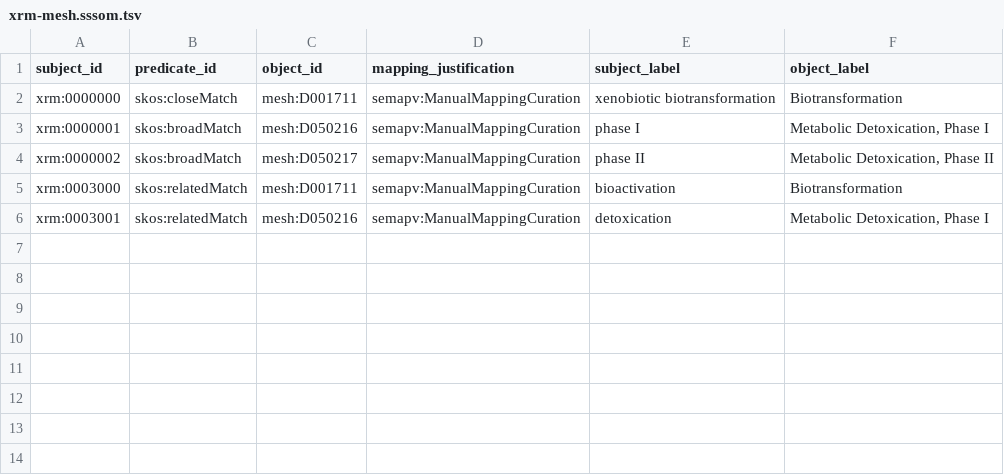
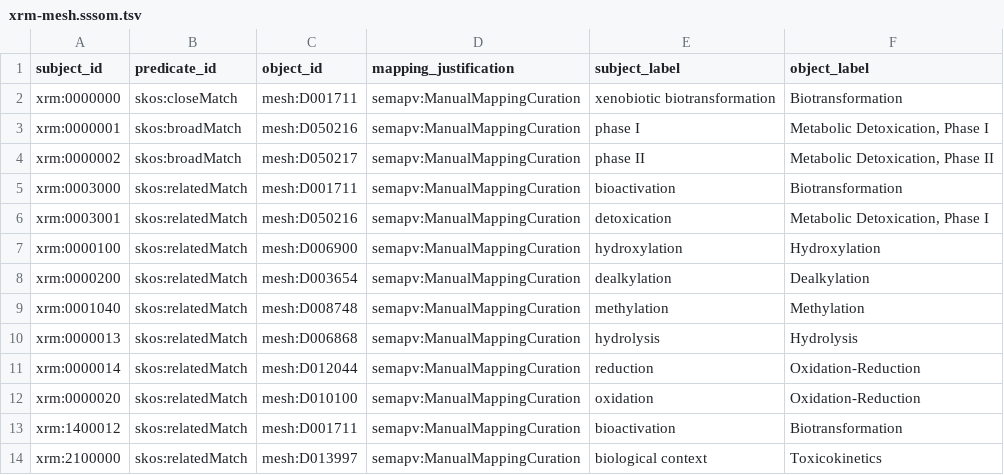
Before and after one commit to swamidasslab/xenosite-forest, a TSV file: crates/xenosite-xrm/data/mappings/xrm-mesh.sssom.tsv, drawn as a sheet.

```diff
--- a/crates/xenosite-xrm/data/mappings/xrm-mesh.sssom.tsv
+++ b/crates/xenosite-xrm/data/mappings/xrm-mesh.sssom.tsv
@@ -6 +6,9 @@ xrm:0003000	skos:relatedMatch	mesh:D001711	semapv:ManualMappingCuration	bioactiv
 xrm:0003001	skos:relatedMatch	mesh:D050216	semapv:ManualMappingCuration	detoxication	Metabolic Detoxication, Phase I
+xrm:0000100	skos:relatedMatch	mesh:D006900	semapv:ManualMappingCuration	hydroxylation	Hydroxylation
+xrm:0000200	skos:relatedMatch	mesh:D003654	semapv:ManualMappingCuration	dealkylation	Dealkylation
+xrm:0001040	skos:relatedMatch	mesh:D008748	semapv:ManualMappingCuration	methylation	Methylation
+xrm:0000013	skos:relatedMatch	mesh:D006868	semapv:ManualMappingCuration	hydrolysis	Hydrolysis
+xrm:0000014	skos:relatedMatch	mesh:D012044	semapv:ManualMappingCuration	reduction	Oxidation-Reduction
+xrm:0000020	skos:relatedMatch	mesh:D010100	semapv:ManualMappingCuration	oxidation	Oxidation-Reduction
+xrm:1400012	skos:relatedMatch	mesh:D001711	semapv:ManualMappingCuration	bioactivation	Biotransformation
+xrm:2100000	skos:relatedMatch	mesh:D013997	semapv:ManualMappingCuration	biological context	Toxicokinetics
```
Also changed, not shown: crates/xenosite-xrm/data/mappings/xrm-external.sssom.tsv, crates/xenosite-xrm/data/mappings/xrm-mop.sssom.tsv, 9 other files.
